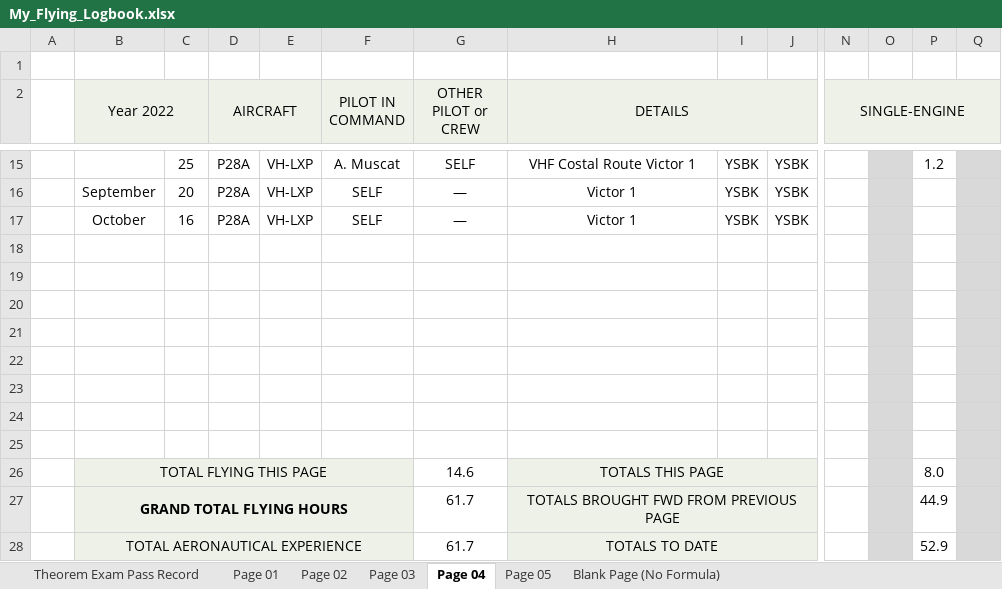
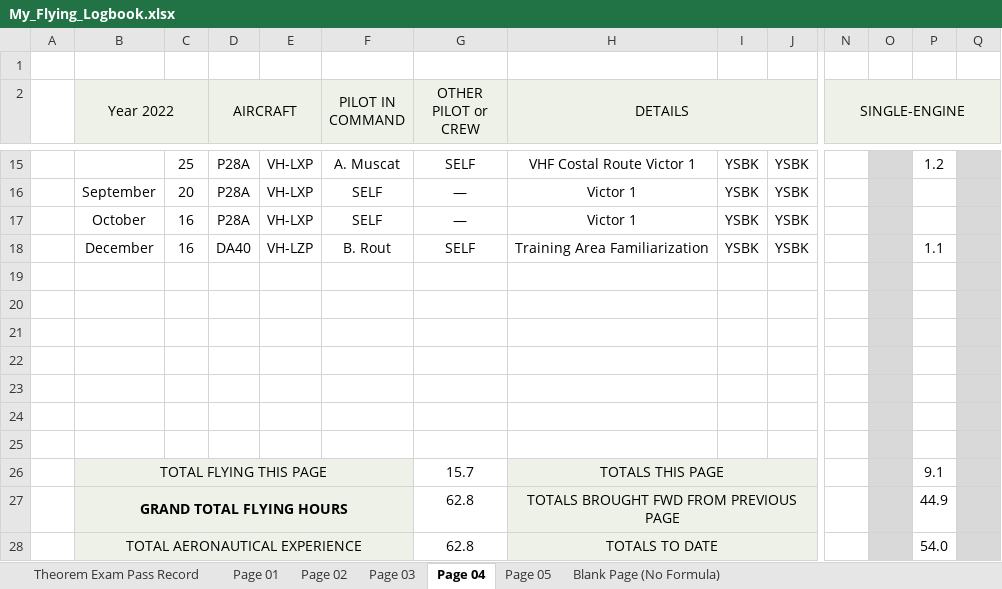
Before and after one commit to ninn-kou/PA28, an Excel workbook: My_Flying_Logbook.xlsx, sheet Page 04, drawn as a sheet; only a part is shown, gaps mark what is left out; values as stored, in another font and other column widths than the file's, no borders; removed rows and columns are numbered as before the commit, all else as after; rows hold the shown columns only; the diff names each change by its address in the sheet, - before the commit and + after, or states it on an @@ line.

Commit message:
Update My_Flying_Logbook.xlsx

```diff
--- a/My_Flying_Logbook.xlsx (sheet Page 04)
+++ b/My_Flying_Logbook.xlsx (sheet Page 04)
+row 18:  | December | 16 | DA40 | VH-LZP | B. Rout | SELF | Training Area Familiarization | YSBK | YSBK |  |  | 1.1
-row 25: (empty)
-G26 (OTHER PILOT or CREW): 14.6
+G26 (OTHER PILOT or CREW): 15.7
-P26: 8.0
+P26: 9.1
-G27:G28 (OTHER PILOT or CREW): 61.7
+G27:G28 (OTHER PILOT or CREW): 62.8
-P28: 52.9
+P28: 54.0
```
Also changed, not shown: sheet Page 05.
